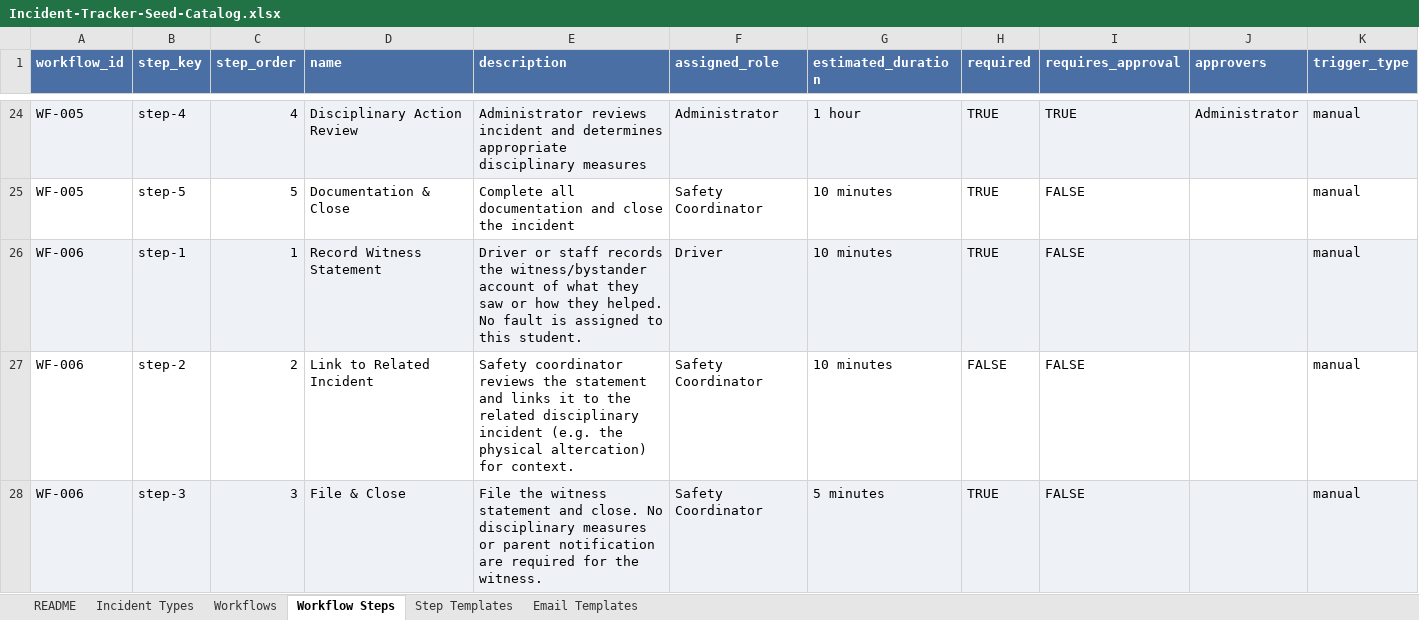
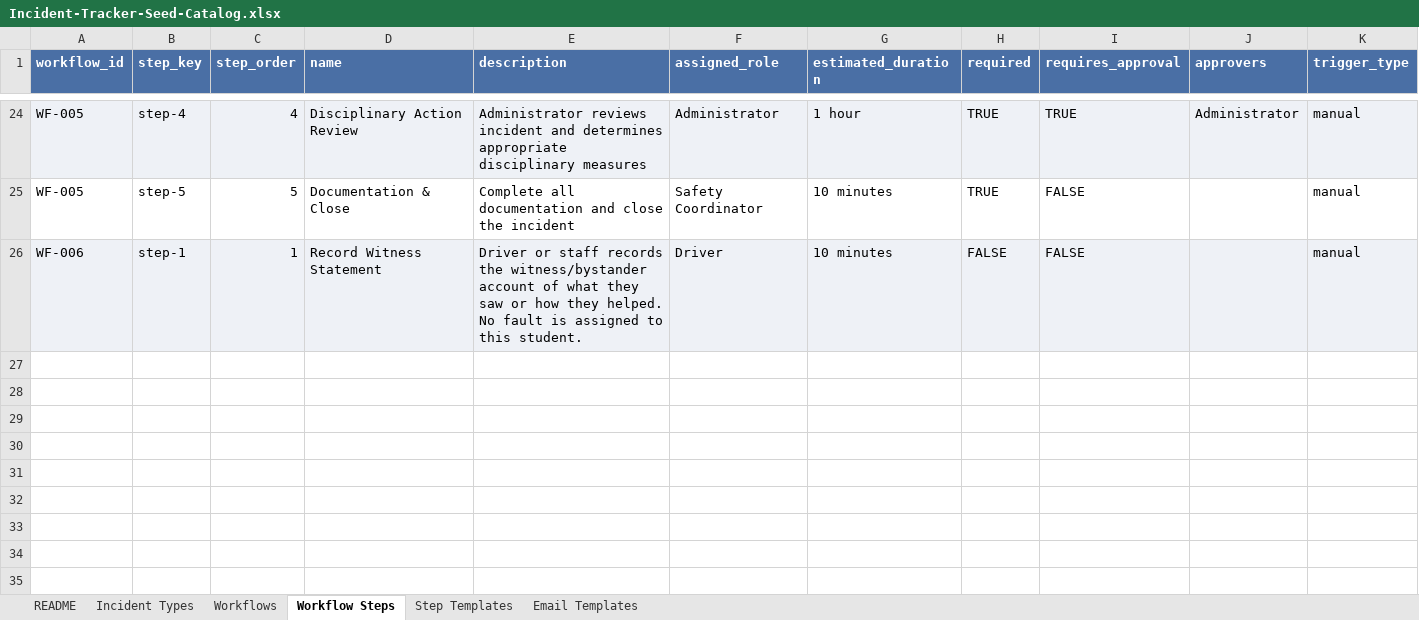
Before and after one commit to captwildguns/incident-tracker, an Excel workbook: Incident-Tracker-Seed-Catalog.xlsx, sheet Workflow Steps, drawn as a sheet; only a part is shown, gaps mark what is left out; values as stored, in another font and other column widths than the file's, no borders; rows hold the shown columns only; the diff names each change by its address in the sheet, - before the commit and + after, or states it on an @@ line.

```diff
--- a/Incident-Tracker-Seed-Catalog.xlsx (sheet Workflow Steps)
+++ b/Incident-Tracker-Seed-Catalog.xlsx (sheet Workflow Steps)
-H26 (required): TRUE
+H26 (required): FALSE
-row 27: WF-006 | step-2 | 2 | Link to Related Incident | Safety coordinator reviews the statement and links it to the related disciplinary incident (e.g. the physical altercation) for context. | Safety Coordinator | 10 minutes | FALSE | FALSE |  | manual
-row 28: WF-006 | step-3 | 3 | File & Close | File the witness statement and close. No disciplinary measures or parent notification are required for the witness. | Safety Coordinator | 5 minutes | TRUE | FALSE |  | manual
```
Also changed, not shown: 2 other files.
